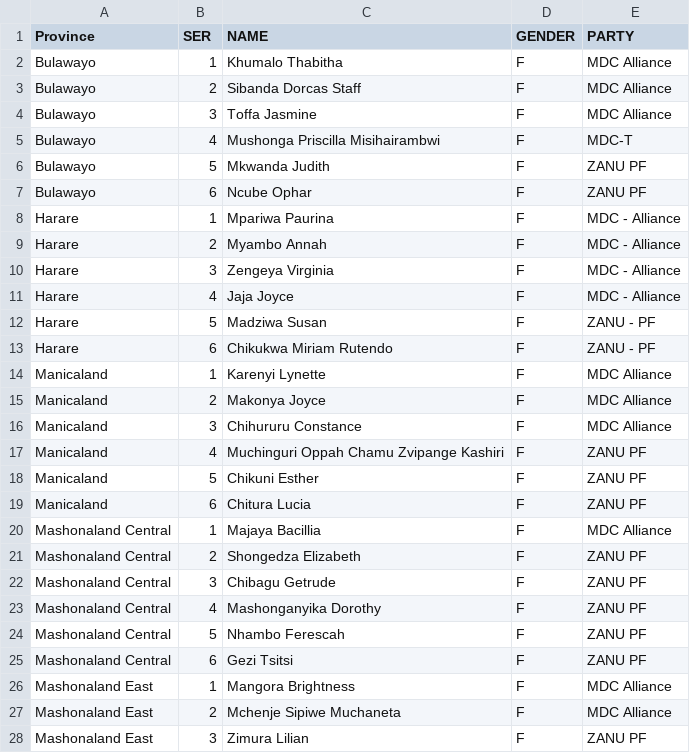
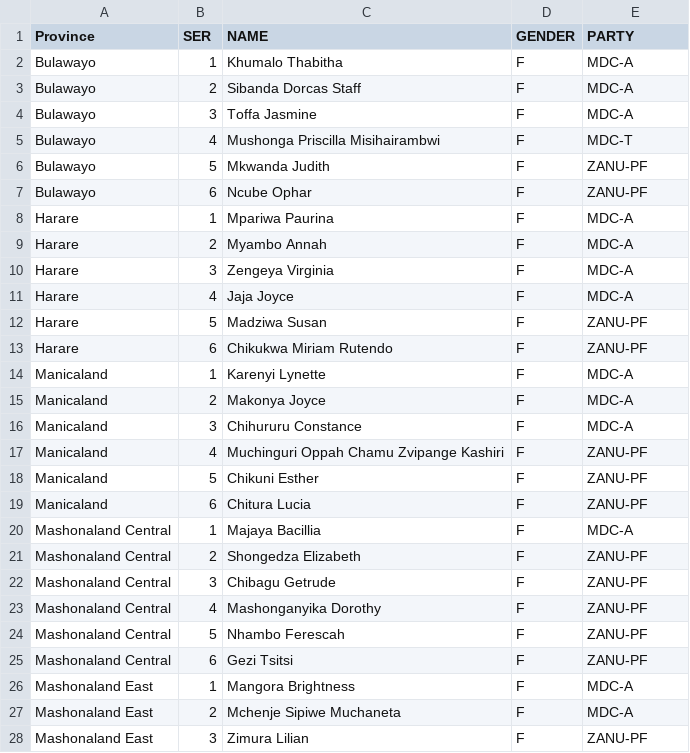
Before and after one commit to faraixyz/2018-zim-elections, a CSV file: womens-assembly.csv, drawn as a sheet; only a part is shown; the diff covers the shown part only.

Commit message:
Fixed parsing the womends assembly

```diff
--- a/womens-assembly.csv
+++ b/womens-assembly.csv
@@ -1,28 +1,28 @@
 Province,SER,NAME,GENDER,PARTY
-Bulawayo,1,Khumalo Thabitha,F,MDC Alliance
-Bulawayo,2,Sibanda Dorcas Staff,F,MDC Alliance
-Bulawayo,3,Toffa Jasmine,F,MDC Alliance
+Bulawayo,1,Khumalo Thabitha,F,MDC-A
+Bulawayo,2,Sibanda Dorcas Staff,F,MDC-A
+Bulawayo,3,Toffa Jasmine,F,MDC-A
 Bulawayo,4,Mushonga Priscilla Misihairambwi,F,MDC-T
-Bulawayo,5,Mkwanda Judith,F,ZANU PF
-Bulawayo,6,Ncube Ophar,F,ZANU PF
-Harare,1,Mpariwa Paurina,F,MDC - Alliance
-Harare,2,Myambo Annah,F,MDC - Alliance
-Harare,3,Zengeya Virginia,F,MDC - Alliance
-Harare,4,Jaja Joyce,F,MDC - Alliance
-Harare,5,Madziwa Susan,F,ZANU - PF
-Harare,6,Chikukwa Miriam Rutendo,F,ZANU - PF
-Manicaland ,1,Karenyi Lynette,F,MDC Alliance
-Manicaland ,2,Makonya Joyce,F,MDC Alliance
-Manicaland ,3,Chihururu Constance,F,MDC Alliance
-Manicaland ,4,Muchinguri Oppah Chamu Zvipange Kashiri,F,ZANU PF
-Manicaland ,5,Chikuni Esther,F,ZANU PF
-Manicaland ,6,Chitura Lucia,F,ZANU PF
-Mashonaland Central,1,Majaya Bacillia,F,MDC Alliance
-Mashonaland Central,2,Shongedza Elizabeth,F,ZANU PF
-Mashonaland Central,3,Chibagu Getrude,F,ZANU PF
-Mashonaland Central,4,Mashonganyika Dorothy,F,ZANU PF
-Mashonaland Central,5,Nhambo Ferescah,F,ZANU PF
-Mashonaland Central,6,Gezi Tsitsi,F,ZANU PF
-Mashonaland East,1,Mangora Brightness,F,MDC Alliance
-Mashonaland East,2,Mchenje Sipiwe Muchaneta,F,MDC Alliance
-Mashonaland East,3,Zimura Lilian,F,ZANU PF
+Bulawayo,5,Mkwanda Judith,F,ZANU-PF
+Bulawayo,6,Ncube Ophar,F,ZANU-PF
+Harare,1,Mpariwa Paurina,F,MDC-A
+Harare,2,Myambo Annah,F,MDC-A
+Harare,3,Zengeya Virginia,F,MDC-A
+Harare,4,Jaja Joyce,F,MDC-A
+Harare,5,Madziwa Susan,F,ZANU-PF
+Harare,6,Chikukwa Miriam Rutendo,F,ZANU-PF
+Manicaland ,1,Karenyi Lynette,F,MDC-A
+Manicaland ,2,Makonya Joyce,F,MDC-A
+Manicaland ,3,Chihururu Constance,F,MDC-A
+Manicaland ,4,Muchinguri Oppah Chamu Zvipange Kashiri,F,ZANU-PF
+Manicaland ,5,Chikuni Esther,F,ZANU-PF
+Manicaland ,6,Chitura Lucia,F,ZANU-PF
+Mashonaland Central,1,Majaya Bacillia,F,MDC-A
+Mashonaland Central,2,Shongedza Elizabeth,F,ZANU-PF
+Mashonaland Central,3,Chibagu Getrude,F,ZANU-PF
+Mashonaland Central,4,Mashonganyika Dorothy,F,ZANU-PF
+Mashonaland Central,5,Nhambo Ferescah,F,ZANU-PF
+Mashonaland Central,6,Gezi Tsitsi,F,ZANU-PF
+Mashonaland East,1,Mangora Brightness,F,MDC-A
+Mashonaland East,2,Mchenje Sipiwe Muchaneta,F,MDC-A
+Mashonaland East,3,Zimura Lilian,F,ZANU-PF
```
Also changed, not shown: 33 edited cells elsewhere in this file, 3 other files.
